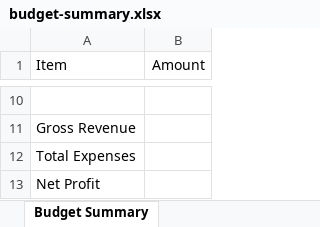
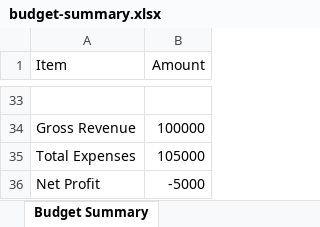
Before and after one commit to cocofemi/booking-budget-chatbot, an Excel workbook: tmp/budget-summary.xlsx, sheet Budget Summary, drawn as a sheet; only a part is shown, gaps mark what is left out; values as stored, in another font and other column widths than the file's, no borders; addresses are those after the commit; the diff covers the shown part only; the diff names each change by its address in the sheet, - before the commit and + after, or states it on an @@ line.

Commit message:
added budget and chatbot controller

```diff
--- a/tmp/budget-summary.xlsx (sheet Budget Summary)
+++ b/tmp/budget-summary.xlsx (sheet Budget Summary)
-B34 (Amount): (empty)
+B34 (Amount): 100000
-B35 (Amount): (empty)
+B35 (Amount): 105000
-B36 (Amount): (empty)
+B36 (Amount): -5000
```
Also changed, not shown: 23 added rows and 5 edited cells elsewhere in this sheet, 11 other files.
